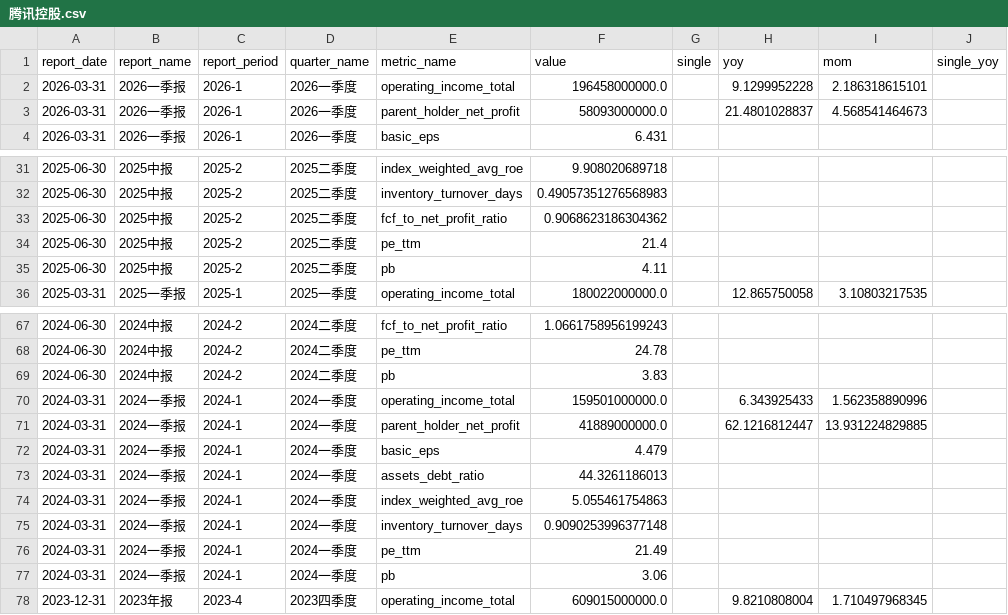
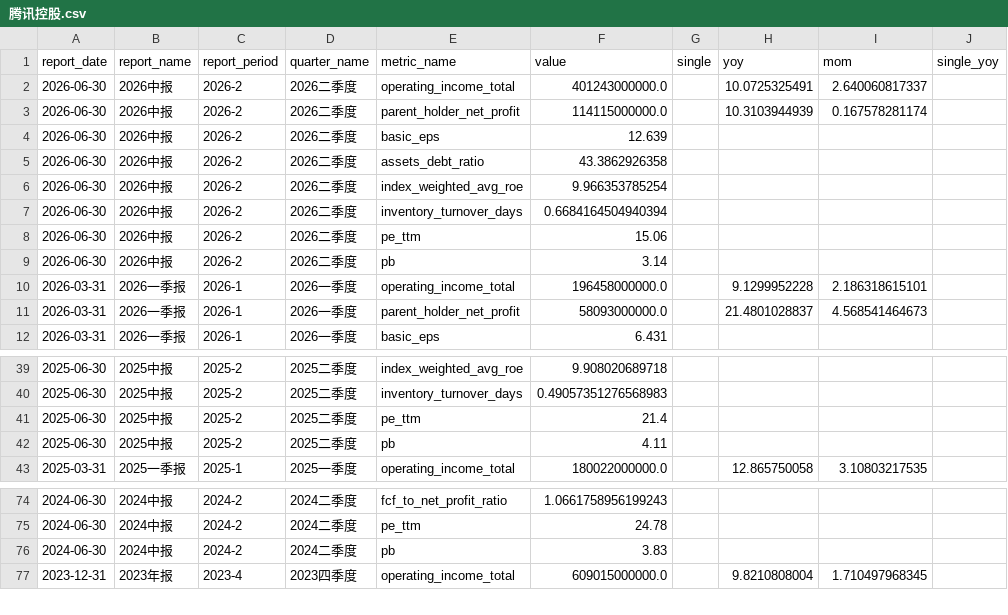
Before and after one commit to lin88lin8850/Stocker-Monitor, a CSV file: data/腾讯控股.csv, drawn as a sheet; only a part is shown, gaps mark what is left out; removed rows and columns are numbered as before the commit, all else as after; the diff names each change by its address in the sheet, - before the commit and + after, or states it on an @@ line.

```diff
--- a/data/腾讯控股.csv
+++ b/data/腾讯控股.csv
+row 2: 2026-06-30 | 2026中报 | 2026-2 | 2026二季度 | operating_income_total | 401243000000.0 |  | 10.0725325491 | 2.640060817337
+row 3: 2026-06-30 | 2026中报 | 2026-2 | 2026二季度 | parent_holder_net_profit | 114115000000.0 |  | 10.3103944939 | 0.167578281174
+row 4: 2026-06-30 | 2026中报 | 2026-2 | 2026二季度 | basic_eps | 12.639
+row 5: 2026-06-30 | 2026中报 | 2026-2 | 2026二季度 | assets_debt_ratio | 43.3862926358
+row 6: 2026-06-30 | 2026中报 | 2026-2 | 2026二季度 | index_weighted_avg_roe | 9.966353785254
+row 7: 2026-06-30 | 2026中报 | 2026-2 | 2026二季度 | inventory_turnover_days | 0.6684164504940394
+row 8: 2026-06-30 | 2026中报 | 2026-2 | 2026二季度 | pe_ttm | 15.06
+row 9: 2026-06-30 | 2026中报 | 2026-2 | 2026二季度 | pb | 3.14
-row 33: 2025-06-30 | 2025中报 | 2025-2 | 2025二季度 | fcf_to_net_profit_ratio | 0.9068623186304362
-row 70: 2024-03-31 | 2024一季报 | 2024-1 | 2024一季度 | operating_income_total | 159501000000.0 |  | 6.343925433 | 1.562358890996
-row 71: 2024-03-31 | 2024一季报 | 2024-1 | 2024一季度 | parent_holder_net_profit | 41889000000.0 |  | 62.1216812447 | 13.931224829885
-row 72: 2024-03-31 | 2024一季报 | 2024-1 | 2024一季度 | basic_eps | 4.479
-row 73: 2024-03-31 | 2024一季报 | 2024-1 | 2024一季度 | assets_debt_ratio | 44.3261186013
-row 74: 2024-03-31 | 2024一季报 | 2024-1 | 2024一季度 | index_weighted_avg_roe | 5.055461754863
-row 75: 2024-03-31 | 2024一季报 | 2024-1 | 2024一季度 | inventory_turnover_days | 0.9090253996377148
-row 76: 2024-03-31 | 2024一季报 | 2024-1 | 2024一季度 | pe_ttm | 21.49
-row 77: 2024-03-31 | 2024一季报 | 2024-1 | 2024一季度 | pb | 3.06
```
Also changed, not shown: data/中金黄金.csv, data/羚锐制药.csv, 5 other files.
